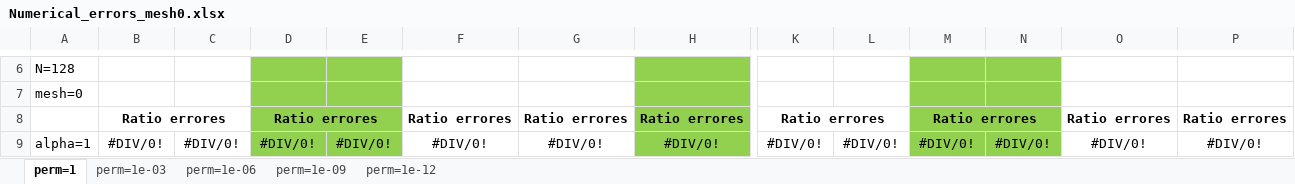
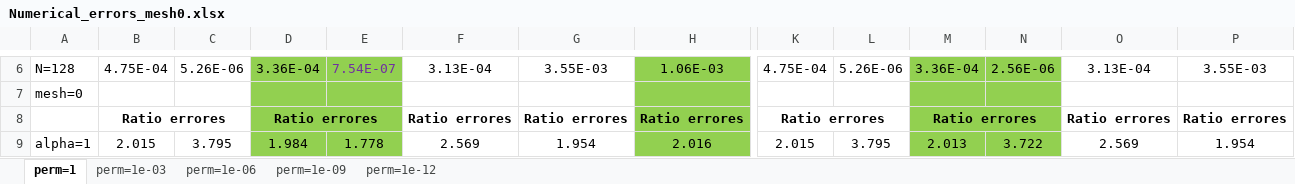
Before and after one commit to javiuz/biotquad, an Excel workbook: V2 version (GOOD)/01-2023/H_Dir_B.C. for u and p/Test 2 (simple solutions without t)/Matlab Program/Numerical_errors_mesh0.xlsx, sheet perm=1, drawn as a sheet; only a part is shown, gaps mark what is left out; values as stored, in another font and other column widths than the file's, no borders; the diff covers the shown part only; the diff names each change by its address in the sheet, - before the commit and + after, or states it on an @@ line.

```diff
--- a/V2 version (GOOD)/01-2023/H_Dir_B.C. for u and p/Test 2 (simple solutions without t)/Matlab Program/Numerical_errors_mesh0.xlsx (sheet perm=1)
+++ b/V2 version (GOOD)/01-2023/H_Dir_B.C. for u and p/Test 2 (simple solutions without t)/Matlab Program/Numerical_errors_mesh0.xlsx (sheet perm=1)
-B6: (empty)
+B6: 4.75E-04
-C6: (empty)
+C6: 5.26E-06
-D6: (empty)
+D6: 3.36E-04
-E6: (empty)
+E6: 7.54E-07
-F6: (empty)
+F6: 3.13E-04
-G6: (empty)
+G6: 3.55E-03
-H6: (empty)
+H6: 1.06E-03
-K6: (empty)
+K6: 4.75E-04
-L6: (empty)
+L6: 5.26E-06
-M6: (empty)
+M6: 3.36E-04
-N6: (empty)
+N6: 2.56E-06
-O6: (empty)
+O6: 3.13E-04
-P6: (empty)
+P6: 3.55E-03
-B9: #DIV/0!
+B9: 2.015
-C9: #DIV/0!
+C9: 3.795
-D9: #DIV/0!
+D9: 1.984
-E9: #DIV/0!
+E9: 1.778
-F9: #DIV/0!
+F9: 2.569
-G9: #DIV/0!
+G9: 1.954
-H9: #DIV/0!
+H9: 2.016
-K9: #DIV/0!
+K9: 2.015
-L9: #DIV/0!
+L9: 3.795
-M9: #DIV/0!
+M9: 2.013
-N9: #DIV/0!
+N9: 3.722
-O9: #DIV/0!
+O9: 2.569
-P9: #DIV/0!
+P9: 1.954
```
Also changed, not shown: 3 added rows, 3 removed rows, 115 edited cells and cell formats elsewhere in this sheet, sheet perm=1e-09, sheet perm=1e-12, sheet perm=1e-06, sheet perm=1e-03.
